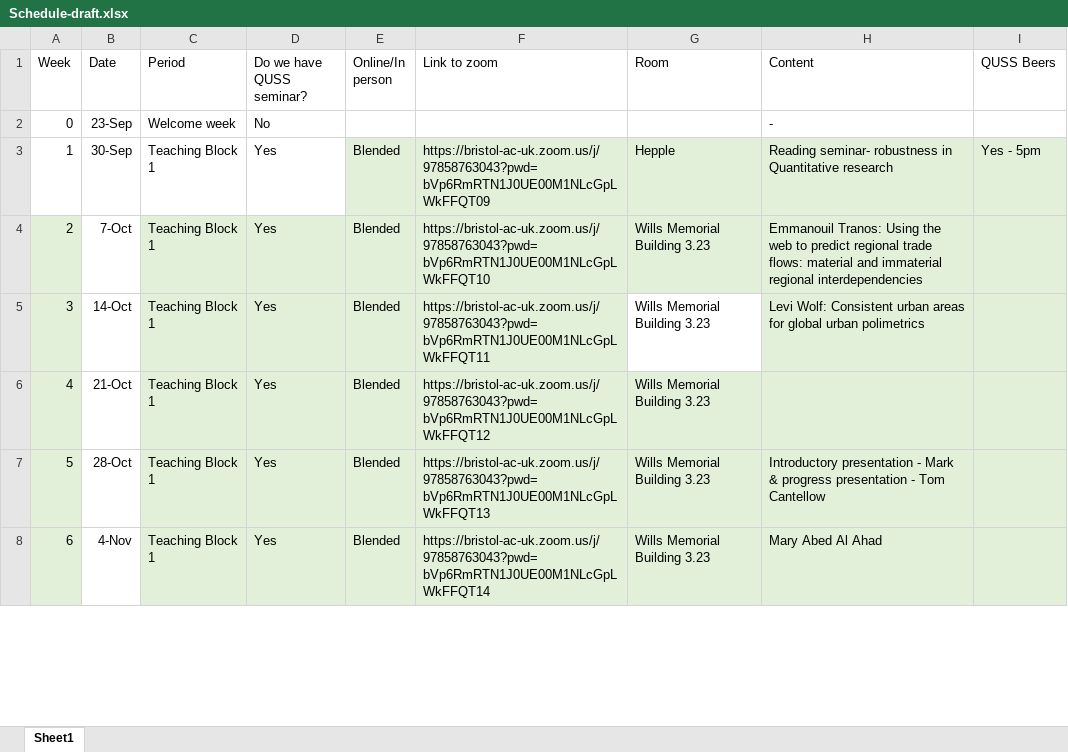
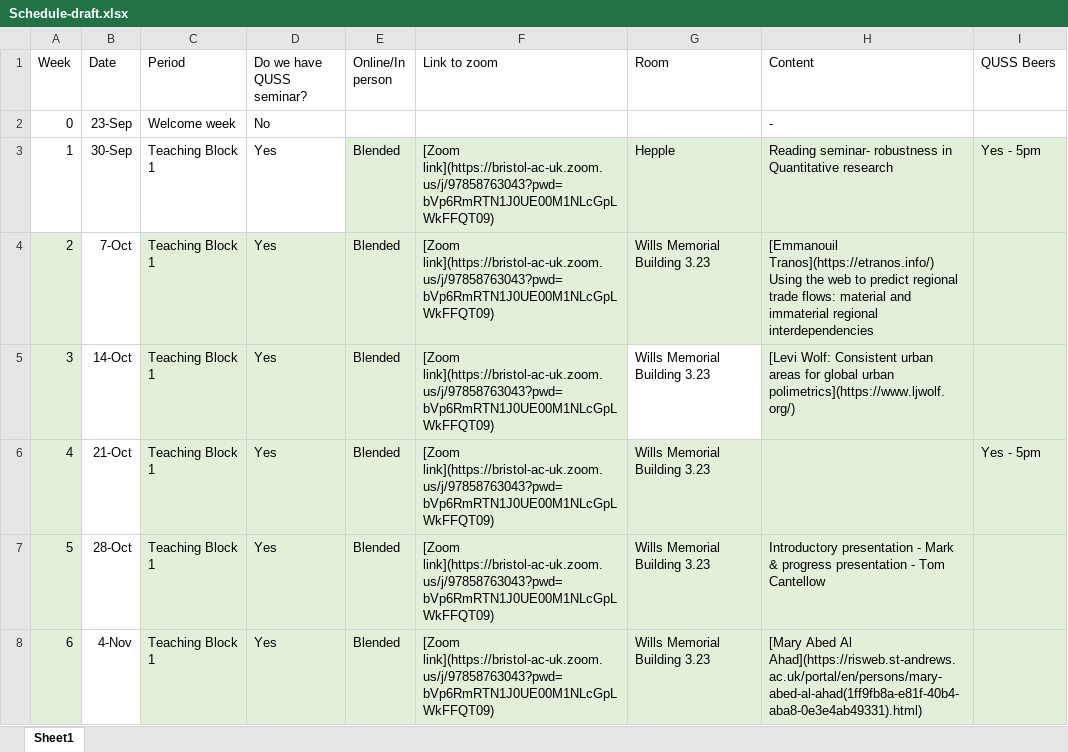
Before and after one commit to geogbristol/QUSS, an Excel workbook: Schedule-draft.xlsx, sheet Sheet1, drawn as a sheet; only a part is shown; values as stored, in another font and other column widths than the file's, no borders; the diff covers the shown part only; the diff names each change by its address in the sheet, - before the commit and + after, or states it on an @@ line.

```diff
--- a/Schedule-draft.xlsx (sheet Sheet1)
+++ b/Schedule-draft.xlsx (sheet Sheet1)
-F3 (Link to zoom): https://bristol-ac-uk.zoom.us/j/97858763043?pwd=bVp6RmRTN1J0UE00M1NLcGpLWkFFQT09
+F3 (Link to zoom): [Zoom link](https://bristol-ac-uk.zoom.us/j/97858763043?pwd=bVp6RmRTN1J0UE00M1NLcGpLWkFFQT09)
-F4 (Link to zoom): https://bristol-ac-uk.zoom.us/j/97858763043?pwd=bVp6RmRTN1J0UE00M1NLcGpLWkFFQT10
+F4 (Link to zoom): [Zoom link](https://bristol-ac-uk.zoom.us/j/97858763043?pwd=bVp6RmRTN1J0UE00M1NLcGpLWkFFQT09)
-H4 (Content): Emmanouil Tranos: Using the…
+H4 (Content): [Emmanouil Tranos](https://etranos.info/) Using the…
-F5 (Link to zoom): https://bristol-ac-uk.zoom.us/j/97858763043?pwd=bVp6RmRTN1J0UE00M1NLcGpLWkFFQT11
+F5 (Link to zoom): [Zoom link](https://bristol-ac-uk.zoom.us/j/97858763043?pwd=bVp6RmRTN1J0UE00M1NLcGpLWkFFQT09)
-H5 (Content): Levi Wolf: Consistent urban areas for global urban polimetrics
+H5 (Content): [Levi Wolf: Consistent urban areas for global urban polimetrics](https://www.ljwolf.org/)
-F6 (Link to zoom): https://bristol-ac-uk.zoom.us/j/97858763043?pwd=bVp6RmRTN1J0UE00M1NLcGpLWkFFQT12
+F6 (Link to zoom): [Zoom link](https://bristol-ac-uk.zoom.us/j/97858763043?pwd=bVp6RmRTN1J0UE00M1NLcGpLWkFFQT09)
-I6 (QUSS Beers): (empty)
+I6 (QUSS Beers): Yes - 5pm
-F7 (Link to zoom): https://bristol-ac-uk.zoom.us/j/97858763043?pwd=bVp6RmRTN1J0UE00M1NLcGpLWkFFQT13
+F7 (Link to zoom): [Zoom link](https://bristol-ac-uk.zoom.us/j/97858763043?pwd=bVp6RmRTN1J0UE00M1NLcGpLWkFFQT09)
-F8 (Link to zoom): https://bristol-ac-uk.zoom.us/j/97858763043?pwd=bVp6RmRTN1J0UE00M1NLcGpLWkFFQT14
+F8 (Link to zoom): [Zoom link](https://bristol-ac-uk.zoom.us/j/97858763043?pwd=bVp6RmRTN1J0UE00M1NLcGpLWkFFQT09)
-H8 (Content): Mary Abed Al Ahad
+H8 (Content): [Mary Abed Al Ahad](https://risweb.st-andrews.ac.uk/portal/en/persons/mary-abed-al-ahad(1ff9fb8a-e81f-40b4-aba8-0e3e4ab49331).html)
```
Also changed, not shown: 15 edited cells elsewhere in this sheet, 1 other file.
